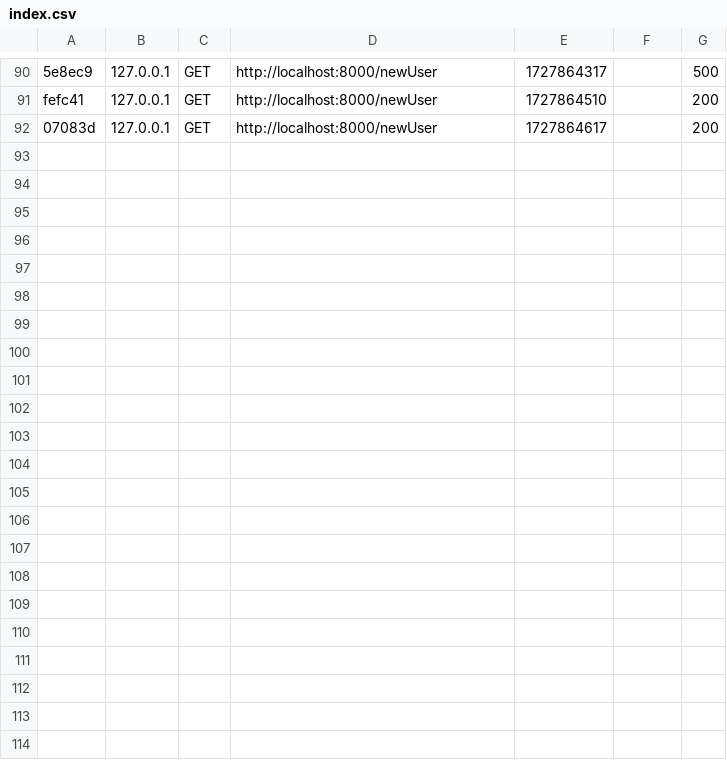
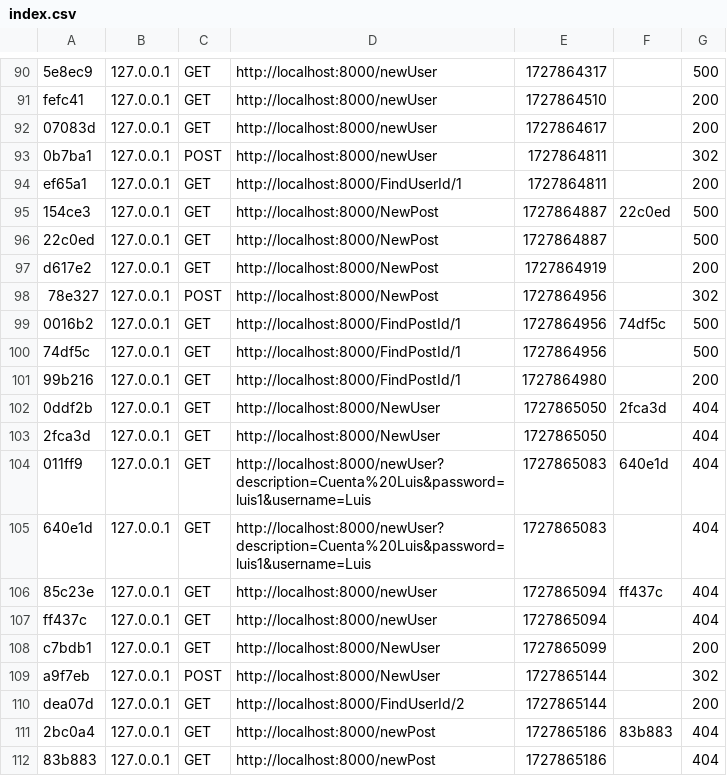
Before and after one commit to Rommel05/Blog, a CSV file: blogSymfony/var/cache/dev/profiler/index.csv, drawn as a sheet; only a part is shown, gaps mark what is left out; the diff covers the shown part only.

```diff
--- a/blogSymfony/var/cache/dev/profiler/index.csv
+++ b/blogSymfony/var/cache/dev/profiler/index.csv
@@ -92 +92,21 @@ fefc41,127.0.0.1,GET,http://localhost:8000/newUser,1727864510,,200
 07083d,127.0.0.1,GET,http://localhost:8000/newUser,1727864617,,200
+0b7ba1,127.0.0.1,POST,http://localhost:8000/newUser,1727864811,,302
+ef65a1,127.0.0.1,GET,http://localhost:8000/FindUserId/1,1727864811,,200
+154ce3,127.0.0.1,GET,http://localhost:8000/NewPost,1727864887,22c0ed,500
+22c0ed,127.0.0.1,GET,http://localhost:8000/NewPost,1727864887,,500
+d617e2,127.0.0.1,GET,http://localhost:8000/NewPost,1727864919,,200
+78e327,127.0.0.1,POST,http://localhost:8000/NewPost,1727864956,,302
+0016b2,127.0.0.1,GET,http://localhost:8000/FindPostId/1,1727864956,74df5c,500
+74df5c,127.0.0.1,GET,http://localhost:8000/FindPostId/1,1727864956,,500
+99b216,127.0.0.1,GET,http://localhost:8000/FindPostId/1,1727864980,,200
+0ddf2b,127.0.0.1,GET,http://localhost:8000/NewUser,1727865050,2fca3d,404
+2fca3d,127.0.0.1,GET,http://localhost:8000/NewUser,1727865050,,404
+011ff9,127.0.0.1,GET,http://localhost:8000/newUser?description=Cuenta%20Luis&password=luis1&username=Luis,1727865083,640e1d,404
+640e1d,127.0.0.1,GET,http://localhost:8000/newUser?description=Cuenta%20Luis&password=luis1&username=Luis,1727865083,,404
+85c23e,127.0.0.1,GET,http://localhost:8000/newUser,1727865094,ff437c,404
+ff437c,127.0.0.1,GET,http://localhost:8000/newUser,1727865094,,404
+c7bdb1,127.0.0.1,GET,http://localhost:8000/NewUser,1727865099,,200
+a9f7eb,127.0.0.1,POST,http://localhost:8000/NewUser,1727865144,,302
+dea07d,127.0.0.1,GET,http://localhost:8000/FindUserId/2,1727865144,,200
+2bc0a4,127.0.0.1,GET,http://localhost:8000/newPost,1727865186,83b883,404
+83b883,127.0.0.1,GET,http://localhost:8000/newPost,1727865186,,404
```
Also changed, not shown: 11 added rows elsewhere in this file, 51 other files.
